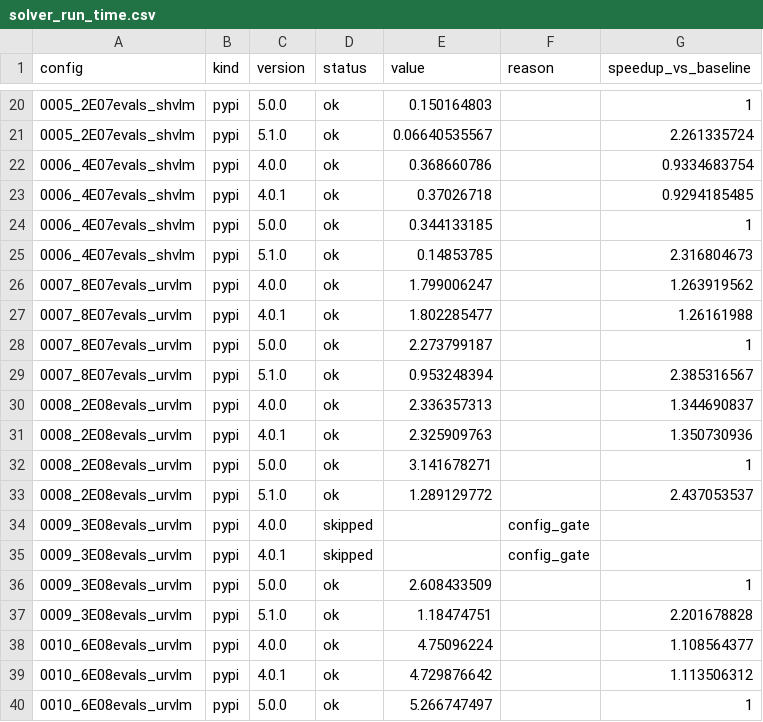
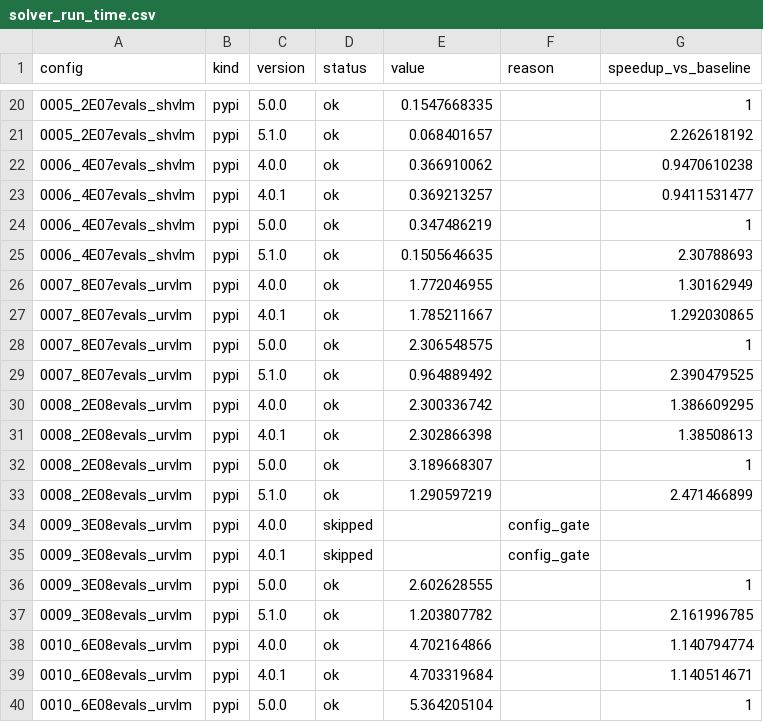
Before and after one commit to camUrban/PteraSoftware, a CSV file: docs/_static/benchmarks/solver_run_time.csv, drawn as a sheet; only a part is shown, gaps mark what is left out; the diff covers the shown part only.

```diff
--- a/docs/_static/benchmarks/solver_run_time.csv
+++ b/docs/_static/benchmarks/solver_run_time.csv
@@ -20,21 +20,21 @@ config,kind,version,status,value,reason,speedup_vs_baseline
-0005_2E07evals_shvlm,pypi,5.0.0,ok,0.150164803,,1
-0005_2E07evals_shvlm,pypi,5.1.0,ok,0.06640535567,,2.261335724
-0006_4E07evals_shvlm,pypi,4.0.0,ok,0.368660786,,0.9334683754
-0006_4E07evals_shvlm,pypi,4.0.1,ok,0.37026718,,0.9294185485
-0006_4E07evals_shvlm,pypi,5.0.0,ok,0.344133185,,1
-0006_4E07evals_shvlm,pypi,5.1.0,ok,0.14853785,,2.316804673
-0007_8E07evals_urvlm,pypi,4.0.0,ok,1.799006247,,1.263919562
-0007_8E07evals_urvlm,pypi,4.0.1,ok,1.802285477,,1.26161988
-0007_8E07evals_urvlm,pypi,5.0.0,ok,2.273799187,,1
-0007_8E07evals_urvlm,pypi,5.1.0,ok,0.953248394,,2.385316567
-0008_2E08evals_urvlm,pypi,4.0.0,ok,2.336357313,,1.344690837
-0008_2E08evals_urvlm,pypi,4.0.1,ok,2.325909763,,1.350730936
-0008_2E08evals_urvlm,pypi,5.0.0,ok,3.141678271,,1
-0008_2E08evals_urvlm,pypi,5.1.0,ok,1.289129772,,2.437053537
+0005_2E07evals_shvlm,pypi,5.0.0,ok,0.1547668335,,1
+0005_2E07evals_shvlm,pypi,5.1.0,ok,0.068401657,,2.262618192
+0006_4E07evals_shvlm,pypi,4.0.0,ok,0.366910062,,0.9470610238
+0006_4E07evals_shvlm,pypi,4.0.1,ok,0.369213257,,0.9411531477
+0006_4E07evals_shvlm,pypi,5.0.0,ok,0.347486219,,1
+0006_4E07evals_shvlm,pypi,5.1.0,ok,0.1505646635,,2.30788693
+0007_8E07evals_urvlm,pypi,4.0.0,ok,1.772046955,,1.30162949
+0007_8E07evals_urvlm,pypi,4.0.1,ok,1.785211667,,1.292030865
+0007_8E07evals_urvlm,pypi,5.0.0,ok,2.306548575,,1
+0007_8E07evals_urvlm,pypi,5.1.0,ok,0.964889492,,2.390479525
+0008_2E08evals_urvlm,pypi,4.0.0,ok,2.300336742,,1.386609295
+0008_2E08evals_urvlm,pypi,4.0.1,ok,2.302866398,,1.38508613
+0008_2E08evals_urvlm,pypi,5.0.0,ok,3.189668307,,1
+0008_2E08evals_urvlm,pypi,5.1.0,ok,1.290597219,,2.471466899
 0009_3E08evals_urvlm,pypi,4.0.0,skipped,,config_gate,
 0009_3E08evals_urvlm,pypi,4.0.1,skipped,,config_gate,
-0009_3E08evals_urvlm,pypi,5.0.0,ok,2.608433509,,1
-0009_3E08evals_urvlm,pypi,5.1.0,ok,1.18474751,,2.201678828
-0010_6E08evals_urvlm,pypi,4.0.0,ok,4.75096224,,1.108564377
-0010_6E08evals_urvlm,pypi,4.0.1,ok,4.729876642,,1.113506312
-0010_6E08evals_urvlm,pypi,5.0.0,ok,5.266747497,,1
+0009_3E08evals_urvlm,pypi,5.0.0,ok,2.602628555,,1
+0009_3E08evals_urvlm,pypi,5.1.0,ok,1.203807782,,2.161996785
+0010_6E08evals_urvlm,pypi,4.0.0,ok,4.702164866,,1.140794774
+0010_6E08evals_urvlm,pypi,4.0.1,ok,4.703319684,,1.140514671
+0010_6E08evals_urvlm,pypi,5.0.0,ok,5.364205104,,1
```
Also changed, not shown: 116 edited cells elsewhere in this file, docs/_static/benchmarks/solver_run_memory.csv, 9 other files.
